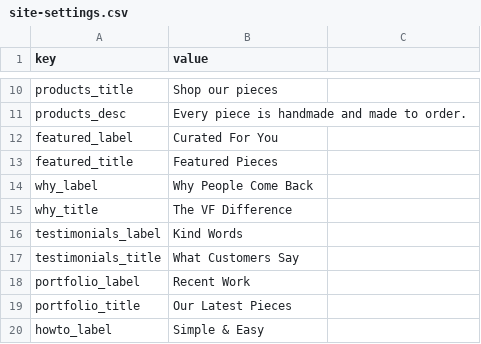
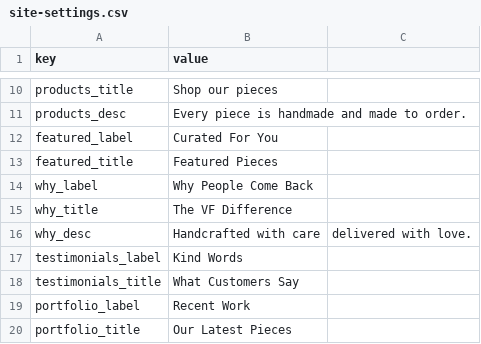
Before and after one commit to ritjiishaku/vf-gift-shop, a CSV file: sample-data/site-settings.csv, drawn as a sheet; only a part is shown, gaps mark what is left out; the shorter side is filled out with more unchanged rows; the diff names each change by its address in the sheet, - before the commit and + after, or states it on an @@ line.

Commit message:
fix: read Site Settings via classic CSV export and speed up cache

```diff
--- a/sample-data/site-settings.csv
+++ b/sample-data/site-settings.csv
+row 16: why_desc | Handcrafted with care | delivered with love.
```
Also changed, not shown: 9 other files.
